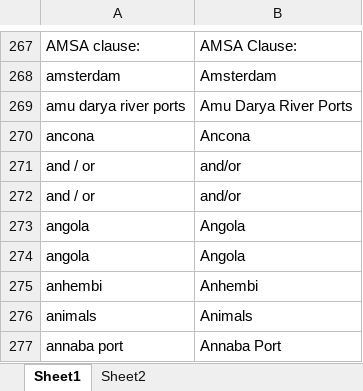
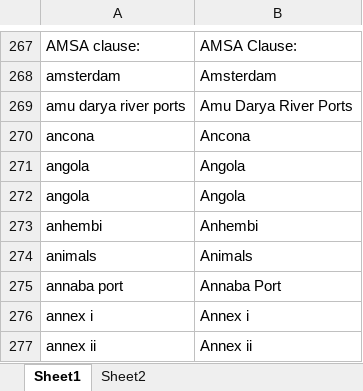
Before and after one commit to sushantonwork/AbbreviationExpander, an Excel workbook: abbreviations7thJuly.xlsx, sheet Sheet1, drawn as a sheet; only a part is shown, gaps mark what is left out; the shorter side is filled out with more unchanged rows; values as stored, in another font and other column widths than the file's, no borders; the diff names each change by its address in the sheet, - before the commit and + after, or states it on an @@ line.

```diff
--- a/abbreviations7thJuly.xlsx (sheet Sheet1)
+++ b/abbreviations7thJuly.xlsx (sheet Sheet1)
-row 271: and / or | and/or
-row 272: and / or | and/or
```
Also changed, not shown: 2 other files.
